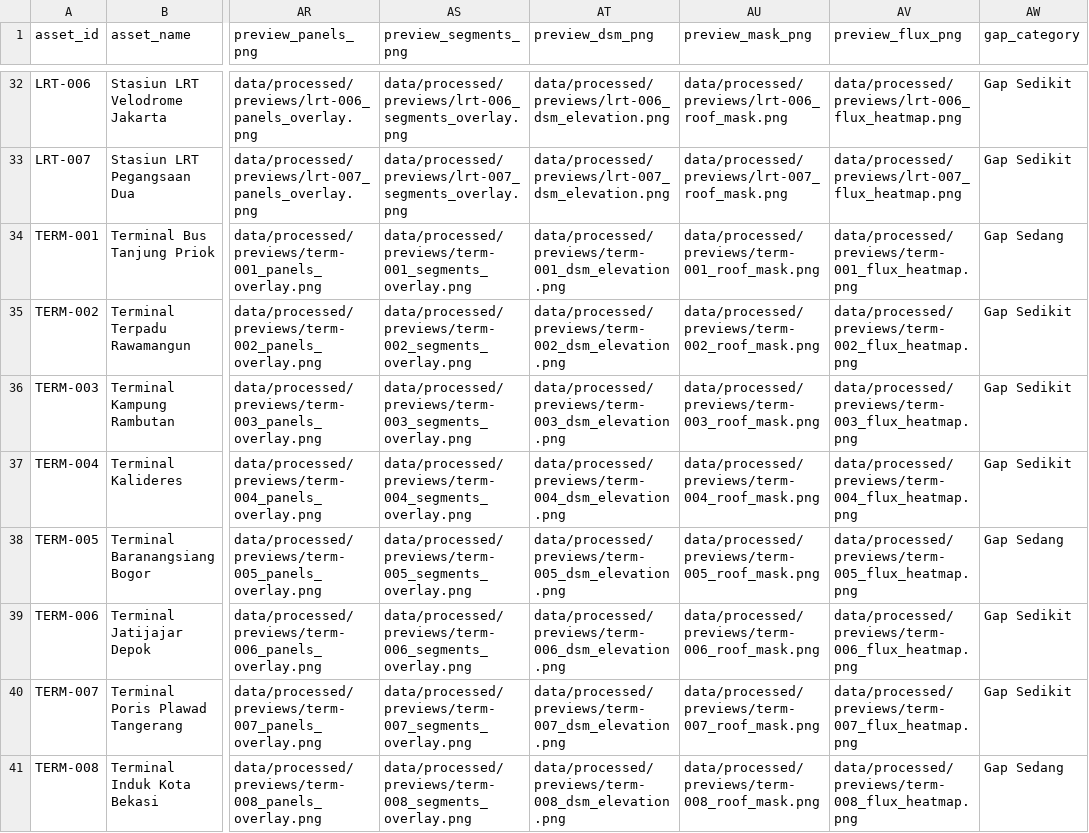
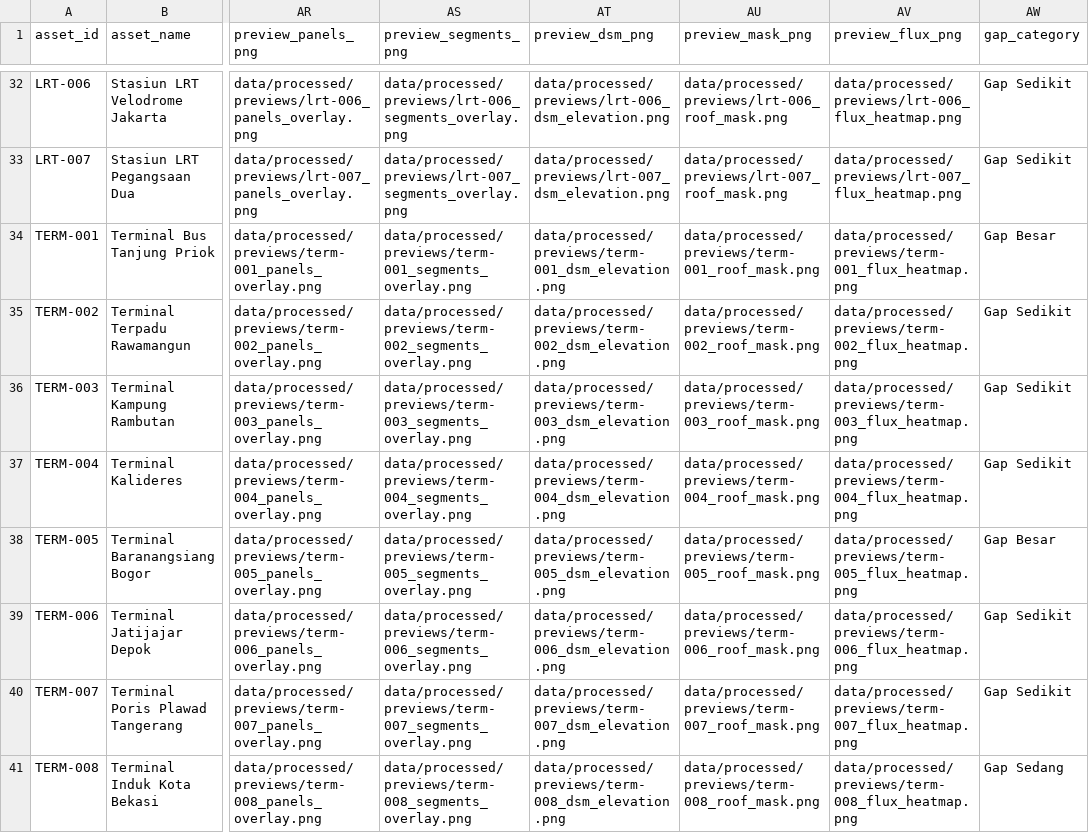
Before and after one commit to HenryAi-SIBERMU/SP, a CSV file: data/processed/calculations/pow_solar_100_titik_summary.csv, drawn as a sheet; only a part is shown, gaps mark what is left out; the diff covers the shown part only; the diff names each change by its address in the sheet, - before the commit and + after, or states it on an @@ line.

```diff
--- a/data/processed/calculations/pow_solar_100_titik_summary.csv
+++ b/data/processed/calculations/pow_solar_100_titik_summary.csv
-AW34 (gap_category): Gap Sedang
+AW34 (gap_category): Gap Besar
-AW38 (gap_category): Gap Sedang
+AW38 (gap_category): Gap Besar
```
Also changed, not shown: 6 edited cells elsewhere in this file, data/processed/calculations/pow_solar_gap_infill_extension.csv, 29 other files.
